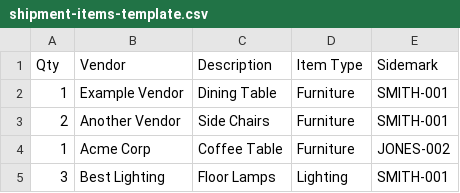
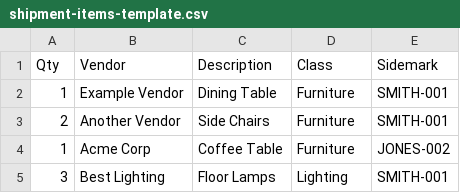
Before and after one commit to Stride-dotcom/stride-wms-app, a CSV file: public/shipment-items-template.csv, drawn as a sheet.

```diff
--- a/public/shipment-items-template.csv
+++ b/public/shipment-items-template.csv
@@ -1,2 +1,2 @@
-Qty,Vendor,Description,Item Type,Sidemark
+Qty,Vendor,Description,Class,Sidemark
 1,Example Vendor,Dining Table,Furniture,SMITH-001
```
Also changed, not shown: 5 other files.
